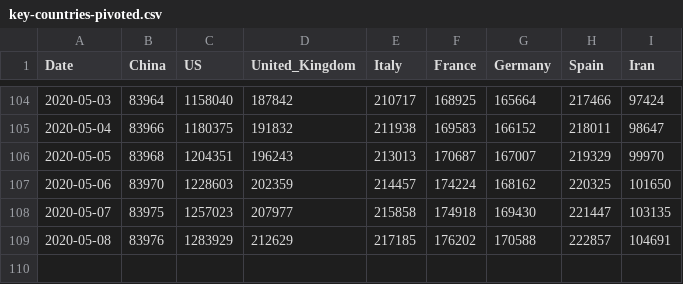
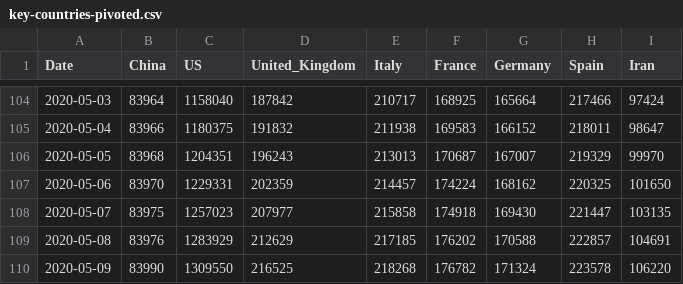
Before and after one commit to KastB/covid-19, a CSV file: data/key-countries-pivoted.csv, drawn as a sheet; only a part is shown, gaps mark what is left out.

```diff
--- a/data/key-countries-pivoted.csv
+++ b/data/key-countries-pivoted.csv
@@ -106,4 +106,5 @@ Date,China,US,United_Kingdom,Italy,France,Germany,Spain,Iran
 2020-05-05,83968,1204351,196243,213013,170687,167007,219329,99970
-2020-05-06,83970,1228603,202359,214457,174224,168162,220325,101650
+2020-05-06,83970,1229331,202359,214457,174224,168162,220325,101650
 2020-05-07,83975,1257023,207977,215858,174918,169430,221447,103135
 2020-05-08,83976,1283929,212629,217185,176202,170588,222857,104691
+2020-05-09,83990,1309550,216525,218268,176782,171324,223578,106220
```
Also changed, not shown: data/worldwide-aggregated.csv, 3 other files.
